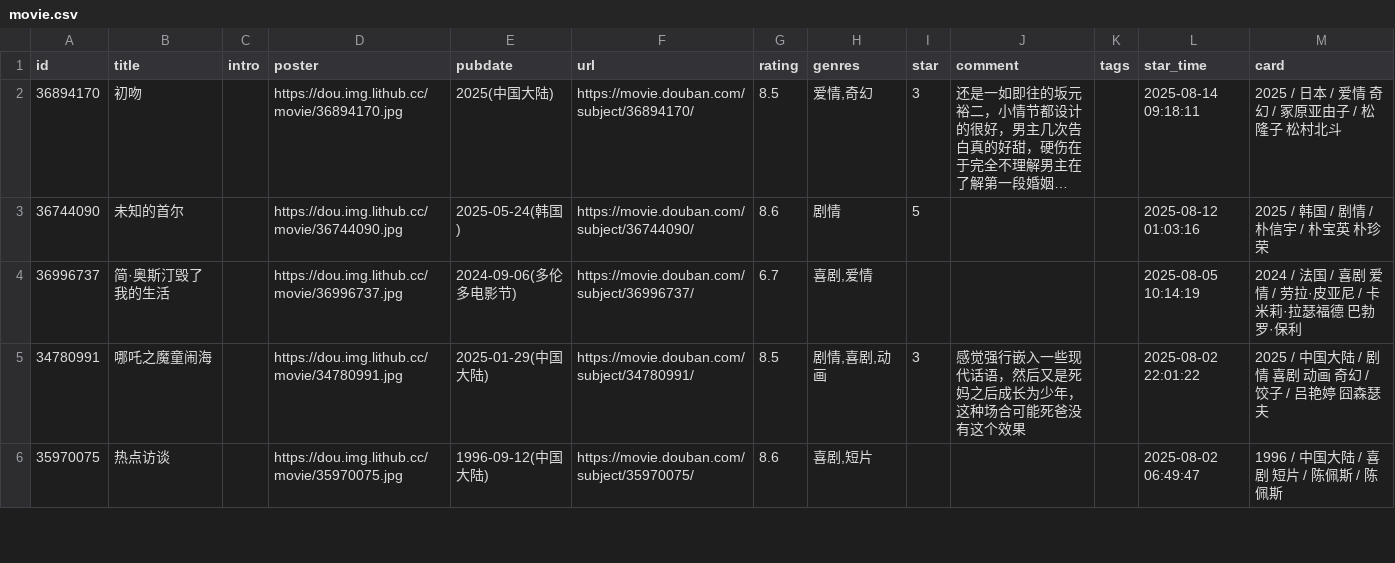
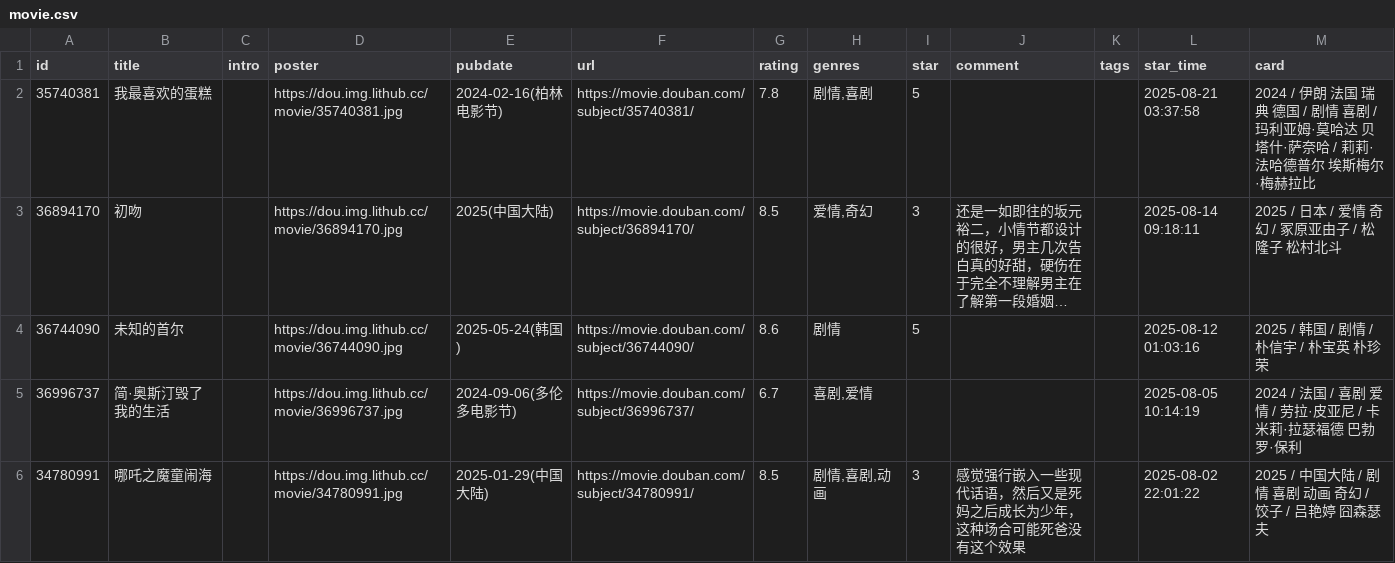
Before and after one commit to luli-lula/douban-data, a CSV file: data/raw/movie.csv, drawn as a sheet; only a part is shown; the shorter side is filled out with more unchanged rows; long unchanged cells end in …; the diff names each change by its address in the sheet, - before the commit and + after, or states it on an @@ line.

```diff
--- a/data/raw/movie.csv
+++ b/data/raw/movie.csv
+row 2: 35740381 | 我最喜欢的蛋糕 |  | https://dou.img.lithub.cc/movie/35740381.jpg | 2024-02-16(柏林电影节) | https://movie.douban.com/subject/35740381/ | 7.8 | 剧情,喜剧 | 5 |  |  | 2025-08-21 03:37:58 | 2024 / 伊朗 法国 瑞典 德国 / 剧情 喜剧 / 玛利亚姆·莫哈达 贝塔什·萨奈哈 / 莉莉·法哈德普尔 埃斯梅尔·梅赫拉比
```
Also changed, not shown: 3 other files.
